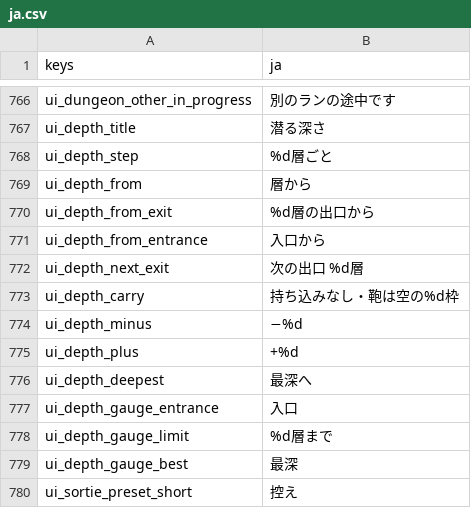
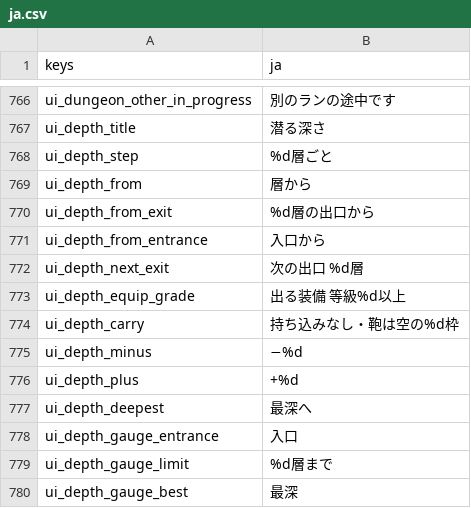
Before and after one commit to darkouji0105/pomodoro-heroes, a CSV file: localization/ja.csv, drawn as a sheet; only a part is shown, gaps mark what is left out; the shorter side is filled out with more unchanged rows; the diff names each change by its address in the sheet, - before the commit and + after, or states it on an @@ line.

```diff
--- a/localization/ja.csv
+++ b/localization/ja.csv
+row 773: ui_depth_equip_grade | 出る装備 等級%d以上
```
Also changed, not shown: 11 other files.
